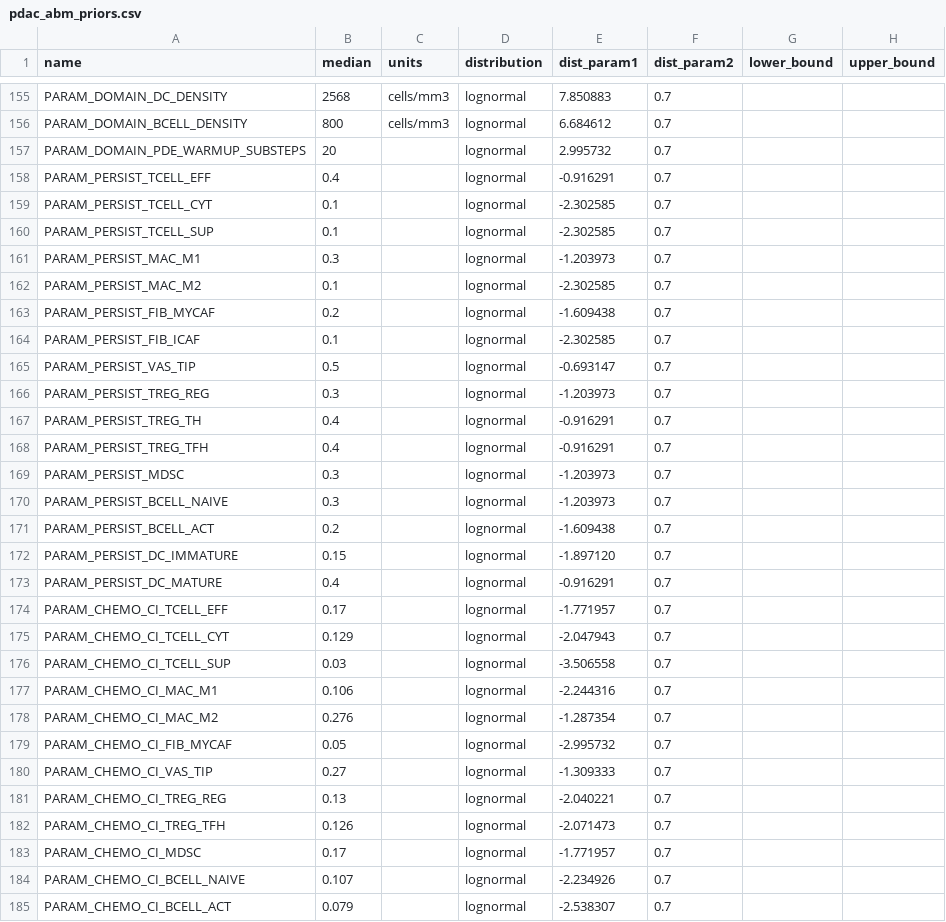
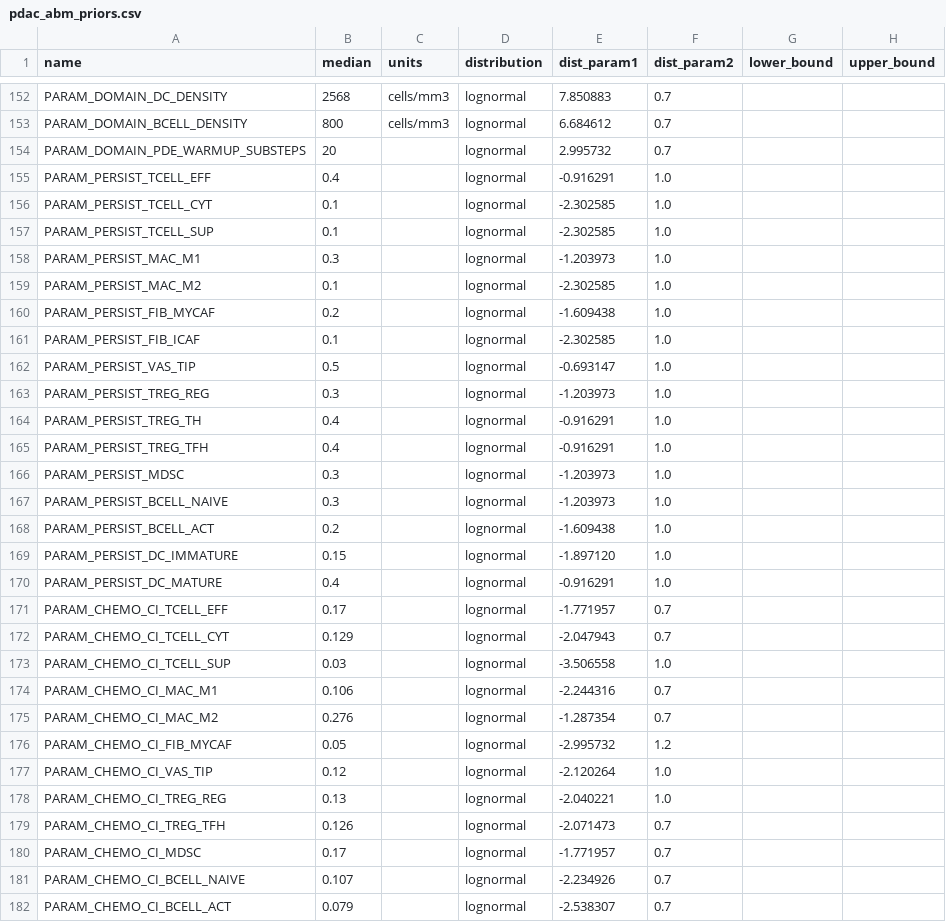
Before and after one commit to popellab/SPQSP_PDAC, a CSV file: PDAC/sim/resource/pdac_abm_priors.csv, drawn as a sheet; only a part is shown, gaps mark what is left out; the diff covers the shown part only.

```diff
--- a/PDAC/sim/resource/pdac_abm_priors.csv
+++ b/PDAC/sim/resource/pdac_abm_priors.csv
@@ -157,26 +154,26 @@ PARAM_DOMAIN_BCELL_DENSITY,800,cells/mm3,lognormal,6.684612,0.7,,
 PARAM_DOMAIN_PDE_WARMUP_SUBSTEPS,20,,lognormal,2.995732,0.7,,
-PARAM_PERSIST_TCELL_EFF,0.4,,lognormal,-0.916291,0.7,,
-PARAM_PERSIST_TCELL_CYT,0.1,,lognormal,-2.302585,0.7,,
-PARAM_PERSIST_TCELL_SUP,0.1,,lognormal,-2.302585,0.7,,
-PARAM_PERSIST_MAC_M1,0.3,,lognormal,-1.203973,0.7,,
-PARAM_PERSIST_MAC_M2,0.1,,lognormal,-2.302585,0.7,,
-PARAM_PERSIST_FIB_MYCAF,0.2,,lognormal,-1.609438,0.7,,
-PARAM_PERSIST_FIB_ICAF,0.1,,lognormal,-2.302585,0.7,,
-PARAM_PERSIST_VAS_TIP,0.5,,lognormal,-0.693147,0.7,,
-PARAM_PERSIST_TREG_REG,0.3,,lognormal,-1.203973,0.7,,
-PARAM_PERSIST_TREG_TH,0.4,,lognormal,-0.916291,0.7,,
-PARAM_PERSIST_TREG_TFH,0.4,,lognormal,-0.916291,0.7,,
-PARAM_PERSIST_MDSC,0.3,,lognormal,-1.203973,0.7,,
-PARAM_PERSIST_BCELL_NAIVE,0.3,,lognormal,-1.203973,0.7,,
-PARAM_PERSIST_BCELL_ACT,0.2,,lognormal,-1.609438,0.7,,
-PARAM_PERSIST_DC_IMMATURE,0.15,,lognormal,-1.897120,0.7,,
-PARAM_PERSIST_DC_MATURE,0.4,,lognormal,-0.916291,0.7,,
+PARAM_PERSIST_TCELL_EFF,0.4,,lognormal,-0.916291,1.0,,
+PARAM_PERSIST_TCELL_CYT,0.1,,lognormal,-2.302585,1.0,,
+PARAM_PERSIST_TCELL_SUP,0.1,,lognormal,-2.302585,1.0,,
+PARAM_PERSIST_MAC_M1,0.3,,lognormal,-1.203973,1.0,,
+PARAM_PERSIST_MAC_M2,0.1,,lognormal,-2.302585,1.0,,
+PARAM_PERSIST_FIB_MYCAF,0.2,,lognormal,-1.609438,1.0,,
+PARAM_PERSIST_FIB_ICAF,0.1,,lognormal,-2.302585,1.0,,
+PARAM_PERSIST_VAS_TIP,0.5,,lognormal,-0.693147,1.0,,
+PARAM_PERSIST_TREG_REG,0.3,,lognormal,-1.203973,1.0,,
+PARAM_PERSIST_TREG_TH,0.4,,lognormal,-0.916291,1.0,,
+PARAM_PERSIST_TREG_TFH,0.4,,lognormal,-0.916291,1.0,,
+PARAM_PERSIST_MDSC,0.3,,lognormal,-1.203973,1.0,,
+PARAM_PERSIST_BCELL_NAIVE,0.3,,lognormal,-1.203973,1.0,,
+PARAM_PERSIST_BCELL_ACT,0.2,,lognormal,-1.609438,1.0,,
+PARAM_PERSIST_DC_IMMATURE,0.15,,lognormal,-1.897120,1.0,,
+PARAM_PERSIST_DC_MATURE,0.4,,lognormal,-0.916291,1.0,,
 PARAM_CHEMO_CI_TCELL_EFF,0.17,,lognormal,-1.771957,0.7,,
 PARAM_CHEMO_CI_TCELL_CYT,0.129,,lognormal,-2.047943,0.7,,
-PARAM_CHEMO_CI_TCELL_SUP,0.03,,lognormal,-3.506558,0.7,,
+PARAM_CHEMO_CI_TCELL_SUP,0.03,,lognormal,-3.506558,1.0,,
 PARAM_CHEMO_CI_MAC_M1,0.106,,lognormal,-2.244316,0.7,,
 PARAM_CHEMO_CI_MAC_M2,0.276,,lognormal,-1.287354,0.7,,
-PARAM_CHEMO_CI_FIB_MYCAF,0.05,,lognormal,-2.995732,0.7,,
-PARAM_CHEMO_CI_VAS_TIP,0.27,,lognormal,-1.309333,0.7,,
-PARAM_CHEMO_CI_TREG_REG,0.13,,lognormal,-2.040221,0.7,,
+PARAM_CHEMO_CI_FIB_MYCAF,0.05,,lognormal,-2.995732,1.2,,
+PARAM_CHEMO_CI_VAS_TIP,0.12,,lognormal,-2.120264,1.0,,
+PARAM_CHEMO_CI_TREG_REG,0.13,,lognormal,-2.040221,1.0,,
 PARAM_CHEMO_CI_TREG_TFH,0.126,,lognormal,-2.071473,0.7,,
```
Also changed, not shown: 3 added rows, 3 removed rows and 64 edited cells elsewhere in this file, 56 other files.
